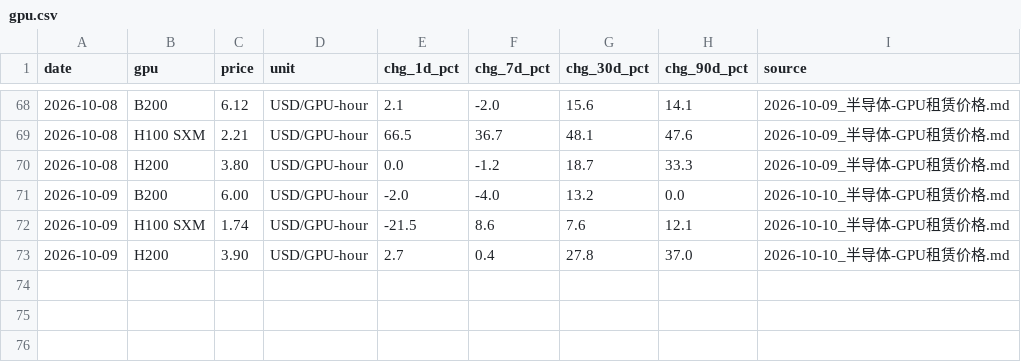
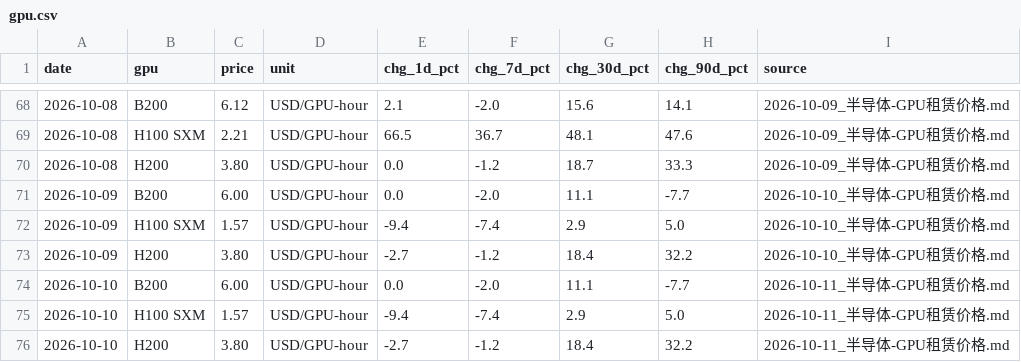
Before and after one commit to cool1990/invest-dashboard_v1, a CSV file: data/semis/gpu.csv, drawn as a sheet; only a part is shown, gaps mark what is left out.

```diff
--- a/data/semis/gpu.csv
+++ b/data/semis/gpu.csv
@@ -70,4 +70,7 @@ date,gpu,price,unit,chg_1d_pct,chg_7d_pct,chg_30d_pct,chg_90d_pct,source
 2026-10-08,H200,3.80,USD/GPU-hour,0.0,-1.2,18.7,33.3,2026-10-09_半导体-GPU租赁价格.md
-2026-10-09,B200,6.00,USD/GPU-hour,-2.0,-4.0,13.2,0.0,2026-10-10_半导体-GPU租赁价格.md
-2026-10-09,H100 SXM,1.74,USD/GPU-hour,-21.5,8.6,7.6,12.1,2026-10-10_半导体-GPU租赁价格.md
-2026-10-09,H200,3.90,USD/GPU-hour,2.7,0.4,27.8,37.0,2026-10-10_半导体-GPU租赁价格.md
+2026-10-09,B200,6.00,USD/GPU-hour,0.0,-2.0,11.1,-7.7,2026-10-10_半导体-GPU租赁价格.md
+2026-10-09,H100 SXM,1.57,USD/GPU-hour,-9.4,-7.4,2.9,5.0,2026-10-10_半导体-GPU租赁价格.md
+2026-10-09,H200,3.80,USD/GPU-hour,-2.7,-1.2,18.4,32.2,2026-10-10_半导体-GPU租赁价格.md
+2026-10-10,B200,6.00,USD/GPU-hour,0.0,-2.0,11.1,-7.7,2026-10-11_半导体-GPU租赁价格.md
+2026-10-10,H100 SXM,1.57,USD/GPU-hour,-9.4,-7.4,2.9,5.0,2026-10-11_半导体-GPU租赁价格.md
+2026-10-10,H200,3.80,USD/GPU-hour,-2.7,-1.2,18.4,32.2,2026-10-11_半导体-GPU租赁价格.md
```
Also changed, not shown: data/earnings/daily.csv, data/earnings/summary.csv, 10 other files.
